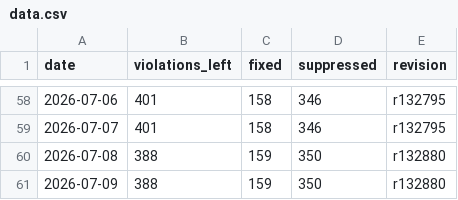
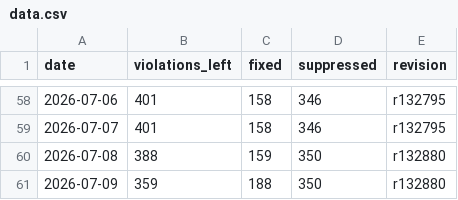
Before and after one commit to C78023/misra-progress-reviwer, a CSV file: docs/data.csv, drawn as a sheet; only a part is shown, gaps mark what is left out.

Commit message:
Update data.csv

```diff
--- a/docs/data.csv
+++ b/docs/data.csv
@@ -60,2 +60,2 @@ date,violations_left,fixed,suppressed,revision
 2026-07-08,388,159,350,r132880
-2026-07-09,388,159,350,r132880
+2026-07-09,359,188,350,r132880
```
